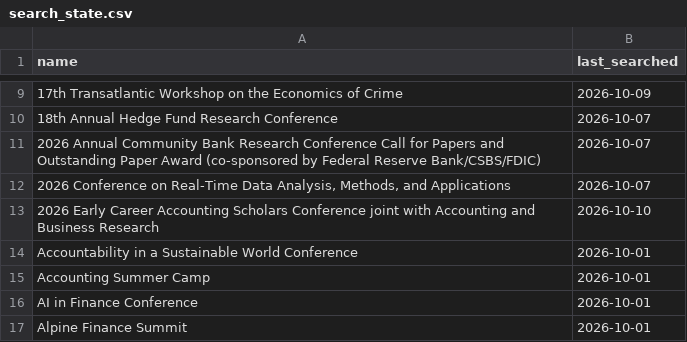
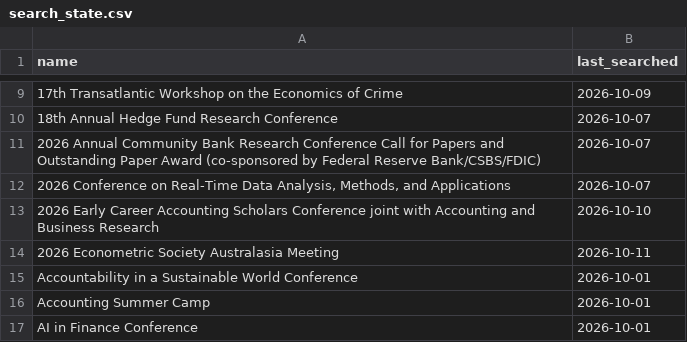
Before and after one commit to theaccountant-ab/Conference-Tracker, a CSV file: search_state.csv, drawn as a sheet; only a part is shown, gaps mark what is left out; the shorter side is filled out with more unchanged rows.

```diff
--- a/search_state.csv
+++ b/search_state.csv
@@ -13,2 +13,3 @@ name,last_searched
 2026 Early Career Accounting Scholars Conference joint with Accounting and Business Research,2026-10-10
+2026 Econometric Society Australasia Meeting,2026-10-11
 Accountability in a Sustainable World Conference,2026-10-01
```
Also changed, not shown: conferences.csv, 1 other file.
